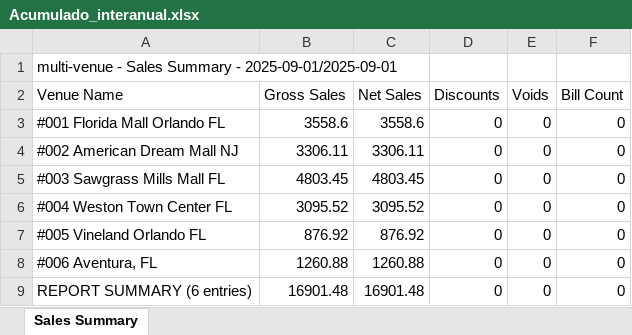
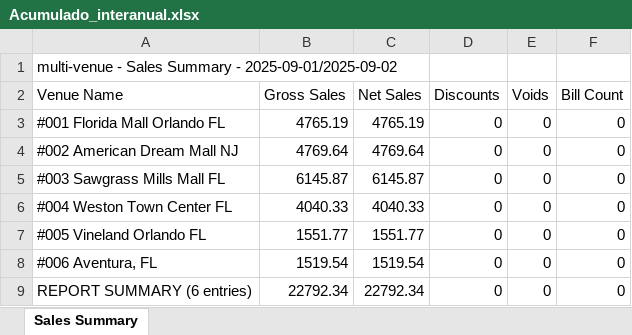
Before and after one commit to blasglen/luccianos-reporte, an Excel workbook: Acumulado_interanual.xlsx, sheet Sales Summary, drawn as a sheet; values as stored, in another font and other column widths than the file's, no borders; the diff names each change by its address in the sheet, - before the commit and + after, or states it on an @@ line.

```diff
--- a/Acumulado_interanual.xlsx (sheet Sales Summary)
+++ b/Acumulado_interanual.xlsx (sheet Sales Summary)
-A1 (Venue Name): …Summary - 2025-09-01/2025-09-01
+A1 (Venue Name): …Summary - 2025-09-01/2025-09-02
-B3 (Gross Sales): 3558.6
+B3 (Gross Sales): 4765.19
-C3 (Net Sales): 3558.6
+C3 (Net Sales): 4765.19
-B4 (Gross Sales): 3306.11
+B4 (Gross Sales): 4769.64
-C4 (Net Sales): 3306.11
+C4 (Net Sales): 4769.64
-B5 (Gross Sales): 4803.45
+B5 (Gross Sales): 6145.87
-C5 (Net Sales): 4803.45
+C5 (Net Sales): 6145.87
-B6 (Gross Sales): 3095.52
+B6 (Gross Sales): 4040.33
-C6 (Net Sales): 3095.52
+C6 (Net Sales): 4040.33
-B7 (Gross Sales): 876.92
+B7 (Gross Sales): 1551.77
-C7 (Net Sales): 876.92
+C7 (Net Sales): 1551.77
-B8 (Gross Sales): 1260.88
+B8 (Gross Sales): 1519.54
-C8 (Net Sales): 1260.88
+C8 (Net Sales): 1519.54
-B9 (Gross Sales): 16901.48
+B9 (Gross Sales): 22792.34
-C9 (Net Sales): 16901.48
+C9 (Net Sales): 22792.34
```
Also changed, not shown: Ventas_ayer.xlsx, 4 other files.
